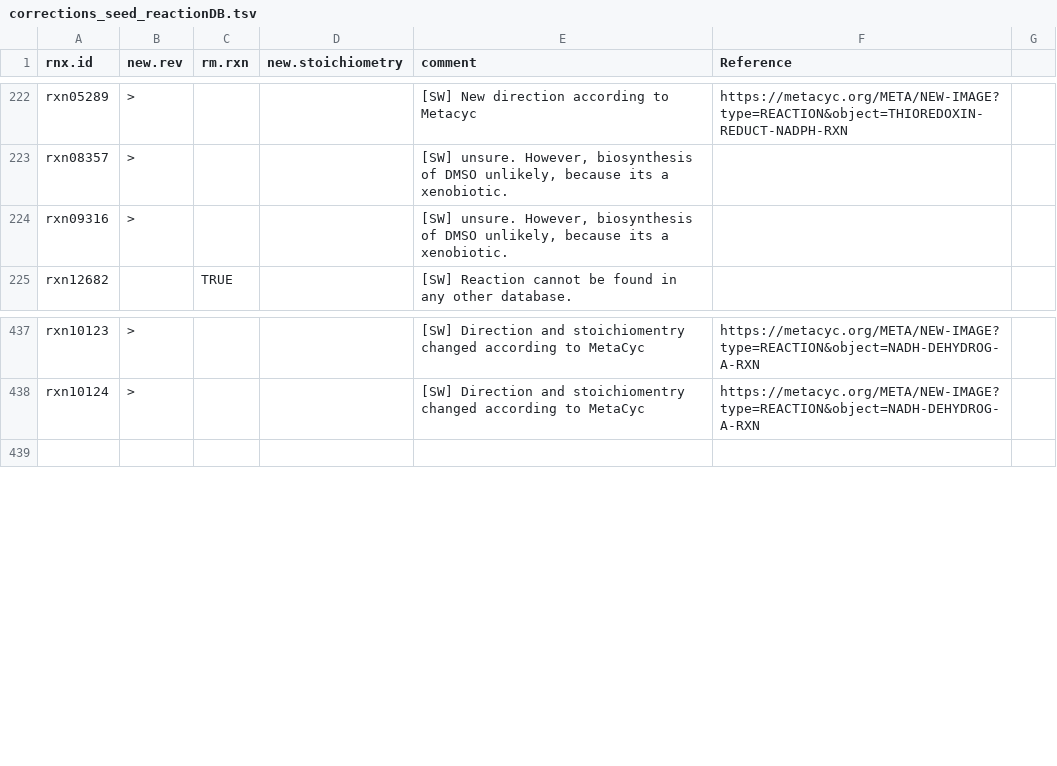
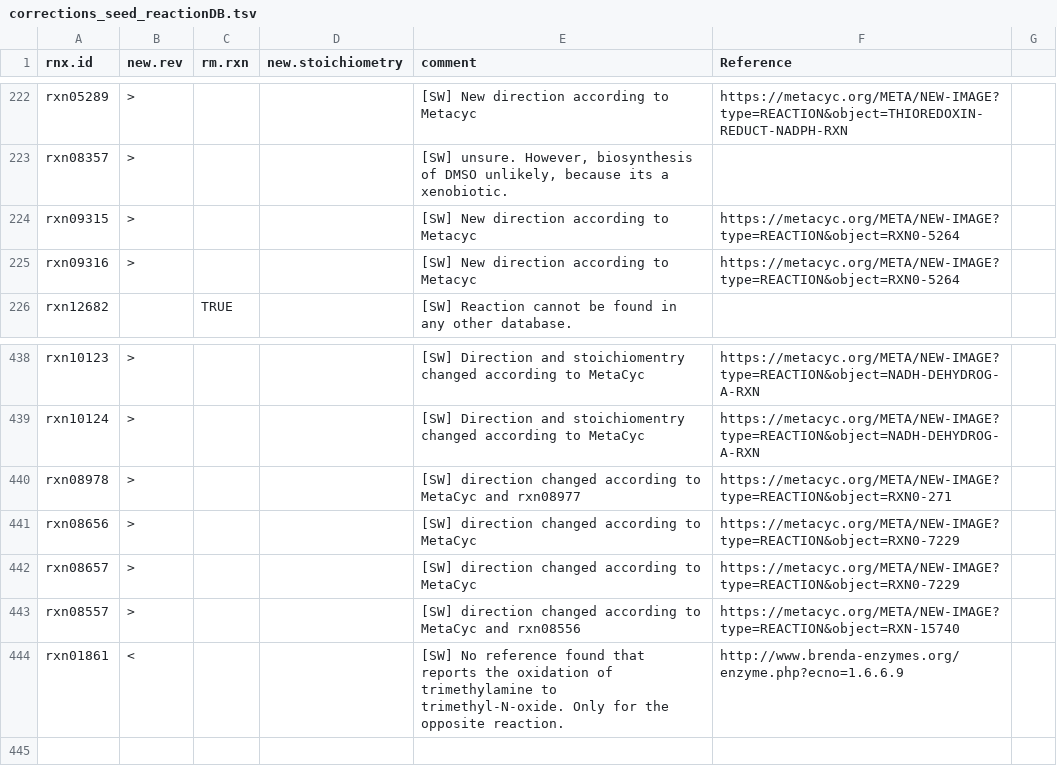
Before and after one commit to jotech/gapseq, a TSV file: dat/corrections_seed_reactionDB.tsv, drawn as a sheet; only a part is shown, gaps mark what is left out.

Commit message:
Corrected direction of six reactions in database
- rxn09315, rxn08978, rxn08656, rxn08657, rxn08757, rxn01861

```diff
--- a/dat/corrections_seed_reactionDB.tsv
+++ b/dat/corrections_seed_reactionDB.tsv
@@ -225,3 +225,4 @@ rxn05289	>			[SW] New direction according to Metacyc	https://metacyc.org/META/NE
 rxn08357	>			[SW] unsure. However, biosynthesis of DMSO unlikely, because its a xenobiotic.		
-rxn09316	>			[SW] unsure. However, biosynthesis of DMSO unlikely, because its a xenobiotic.		
+rxn09315	>			[SW] New direction according to Metacyc	https://metacyc.org/META/NEW-IMAGE?type=REACTION&object=RXN0-5264	
+rxn09316	>			[SW] New direction according to Metacyc	https://metacyc.org/META/NEW-IMAGE?type=REACTION&object=RXN0-5264	
 rxn12682		TRUE		[SW] Reaction cannot be found in any other database.		
@@ -440,2 +441,7 @@ rxn10123	>			[SW] Direction and stoichiomentry changed according to MetaCyc	http
 rxn10124	>			[SW] Direction and stoichiomentry changed according to MetaCyc	https://metacyc.org/META/NEW-IMAGE?type=REACTION&object=NADH-DEHYDROG-A-RXN	
+rxn08978	>			[SW] direction changed according to MetaCyc and rxn08977	https://metacyc.org/META/NEW-IMAGE?type=REACTION&object=RXN0-271	
+rxn08656	>			[SW] direction changed according to MetaCyc	https://metacyc.org/META/NEW-IMAGE?type=REACTION&object=RXN0-7229	
+rxn08657	>			[SW] direction changed according to MetaCyc	https://metacyc.org/META/NEW-IMAGE?type=REACTION&object=RXN0-7229	
+rxn08557	>			[SW] direction changed according to MetaCyc and rxn08556	https://metacyc.org/META/NEW-IMAGE?type=REACTION&object=RXN-15740	
+rxn01861	<			[SW] No reference found that reports the oxidation of trimethylamine to trimethyl-N-oxide. Only for the opposite reaction.	http://www.brenda-enzymes.org/enzyme.php?ecno=1.6.6.9	
 						
```
Also changed, not shown: 1 other file.
